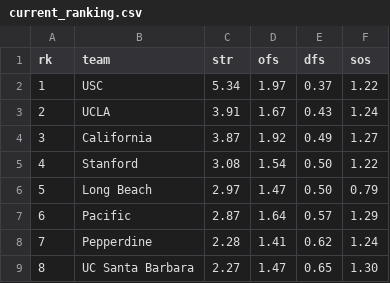
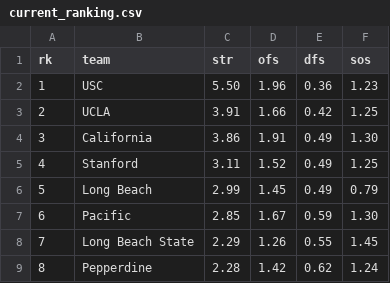
Before and after one commit to octonion/water_polo, a CSV file: men/sos/current_ranking.csv, drawn as a sheet; only a part is shown; the diff covers the shown part only.

```diff
--- a/men/sos/current_ranking.csv
+++ b/men/sos/current_ranking.csv
@@ -1,9 +1,9 @@
 rk,team,str,ofs,dfs,sos
-1,USC,5.34,1.97,0.37,1.22
-2,UCLA,3.91,1.67,0.43,1.24
-3,California,3.87,1.92,0.49,1.27
-4,Stanford,3.08,1.54,0.50,1.22
-5,Long Beach,2.97,1.47,0.50,0.79
-6,Pacific,2.87,1.64,0.57,1.29
-7,Pepperdine,2.28,1.41,0.62,1.24
-8,UC Santa Barbara,2.27,1.47,0.65,1.30
+1,USC,5.50,1.96,0.36,1.23
+2,UCLA,3.91,1.66,0.42,1.25
+3,California,3.86,1.91,0.49,1.30
+4,Stanford,3.11,1.52,0.49,1.25
+5,Long Beach,2.99,1.45,0.49,0.79
+6,Pacific,2.85,1.67,0.59,1.30
+7,Long Beach State,2.29,1.26,0.55,1.45
+8,Pepperdine,2.28,1.42,0.62,1.24
```
Also changed, not shown: 146 edited cells elsewhere in this file, men/csv/games_2016.csv, 2 other files.
